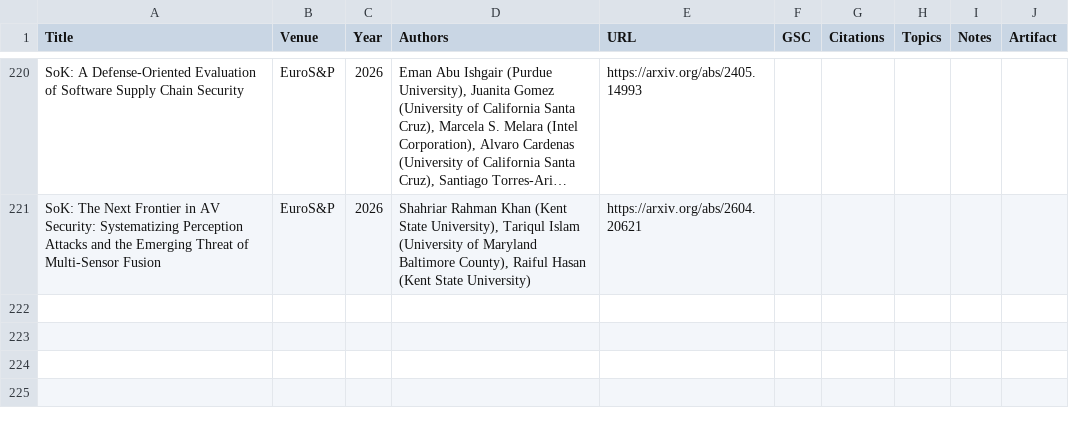
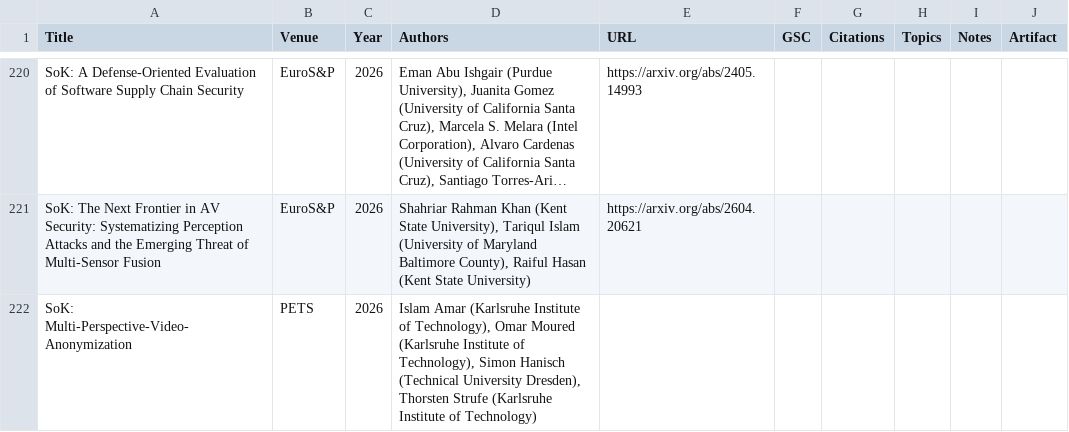
Before and after one commit to oaklandsok/oaklandsok.github.io, a CSV file: src/papers.csv, drawn as a sheet; only a part is shown, gaps mark what is left out; long unchanged cells end in …; the diff names each change by its address in the sheet, - before the commit and + after, or states it on an @@ line.

```diff
--- a/src/papers.csv
+++ b/src/papers.csv
+row 222: SoK: Multi-Perspective-Video-Anonymization | PETS | 2026 | Islam Amar (Karlsruhe Institute of Technology), Omar Moured (Karlsruhe Institute of Technology), Simon Hanisch (Technical University Dresden), Thorsten Strufe (Karlsruhe Institute of Technology)
```
Also changed, not shown: 31 other files.
